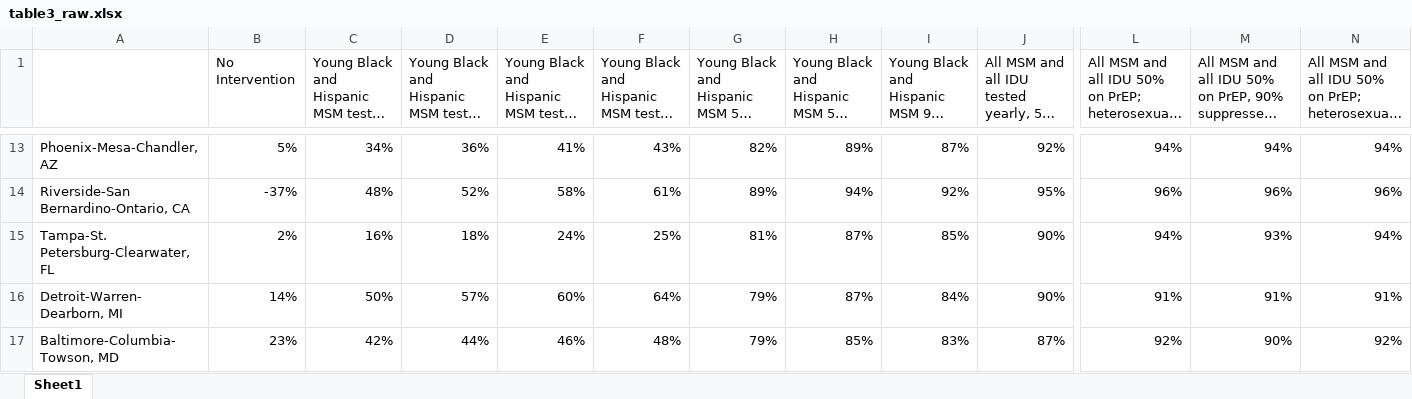
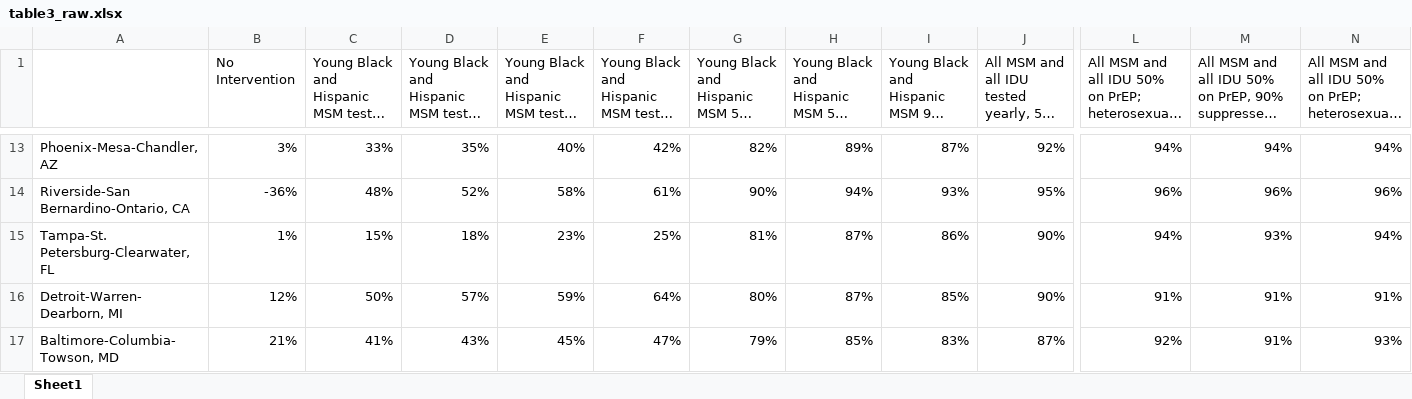
Before and after one commit to tfojo1/ending_hiv, an Excel workbook: results/table3_raw.xlsx, sheet Sheet1, drawn as a sheet; only a part is shown, gaps mark what is left out; long unchanged cells end in …; values as stored, in another font and other column widths than the file's, no cell formats; the diff covers the shown part only; the diff names each change by its address in the sheet, - before the commit and + after, or states it on an @@ line.

```diff
--- a/results/table3_raw.xlsx (sheet Sheet1)
+++ b/results/table3_raw.xlsx (sheet Sheet1)
-B13 (No Intervention): 5%
+B13 (No Intervention): 3%
-C13: 34%
+C13: 33%
-D13: 36%
+D13: 35%
-E13: 41%
+E13: 40%
-F13: 43%
+F13: 42%
-B14 (No Intervention): -37%
+B14 (No Intervention): -36%
-G14: 89%
+G14: 90%
-I14: 92%
+I14: 93%
-B15 (No Intervention): 2%
+B15 (No Intervention): 1%
-C15: 16%
+C15: 15%
-E15: 24%
+E15: 23%
-I15: 85%
+I15: 86%
-B16 (No Intervention): 14%
+B16 (No Intervention): 12%
-E16: 60%
+E16: 59%
-G16: 79%
+G16: 80%
-I16: 84%
+I16: 85%
-B17 (No Intervention): 23%
+B17 (No Intervention): 21%
-C17: 42%
+C17: 41%
-D17: 44%
+D17: 43%
-E17: 46%
+E17: 45%
-F17: 48%
+F17: 47%
-M17: 90%
+M17: 91%
-N17: 92%
+N17: 93%
```
Also changed, not shown: 1 added row and 236 edited cells elsewhere in this sheet, cell formats, 35 other files.
